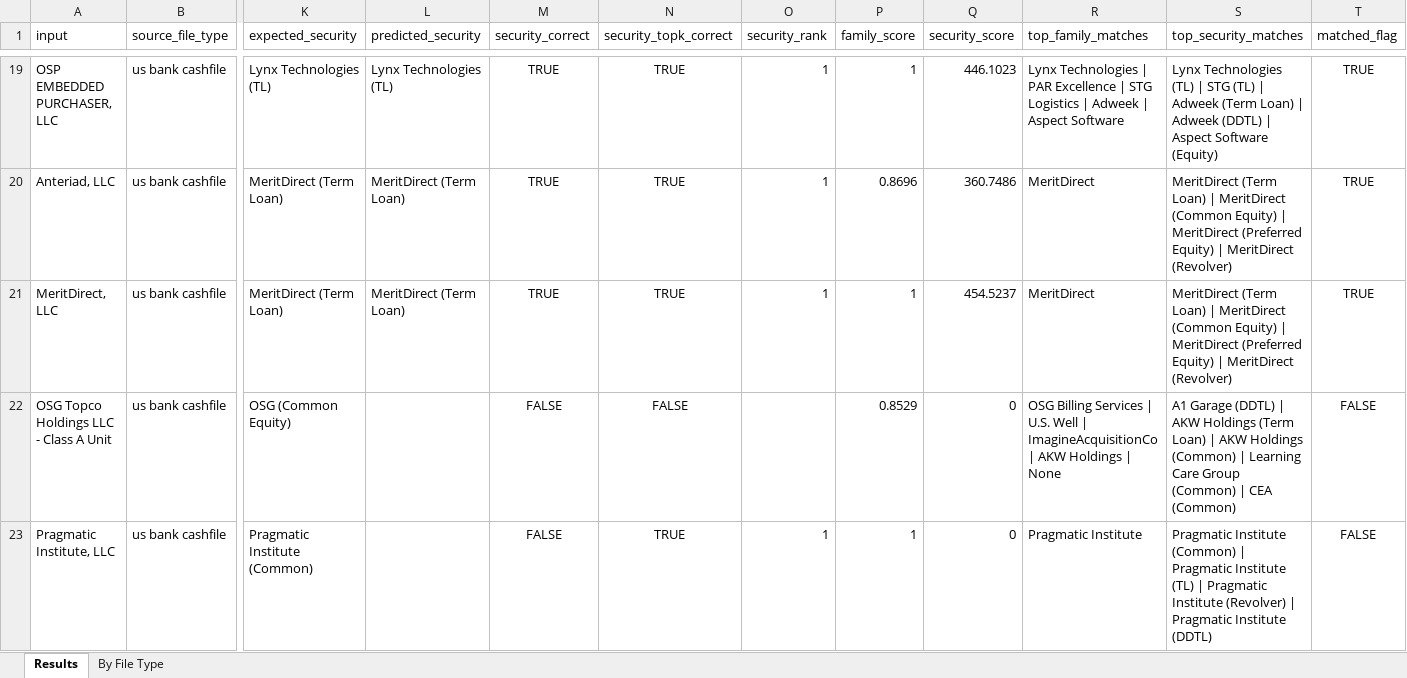
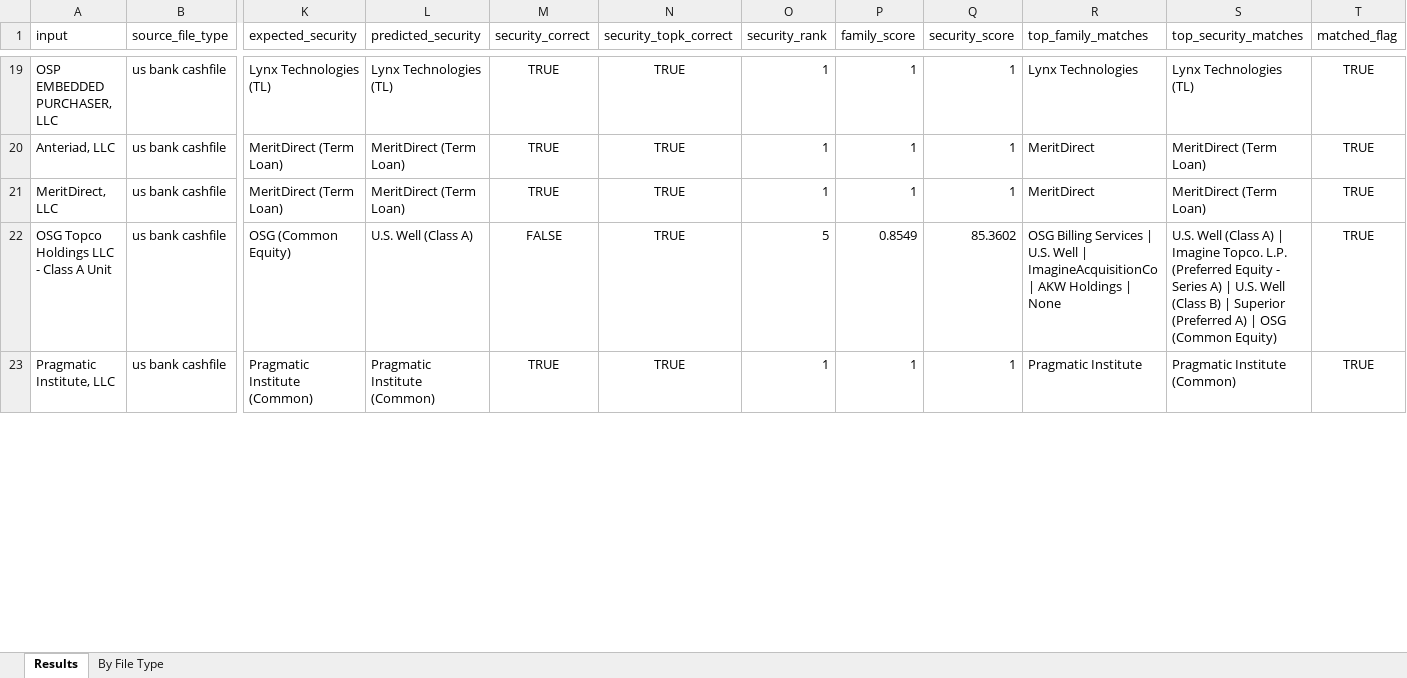
Before and after one commit to shrutic-github/FM-SecurityMapping, an Excel workbook: evaluation_results.xlsx, sheet Results, drawn as a sheet; only a part is shown, gaps mark what is left out; values as stored, in another font and other column widths than the file's, no borders; the diff covers the shown part only; the diff names each change by its address in the sheet, - before the commit and + after, or states it on an @@ line.

```diff
--- a/evaluation_results.xlsx (sheet Results)
+++ b/evaluation_results.xlsx (sheet Results)
-Q19 (security_score): 446.1023
+Q19 (security_score): 1
-R19 (top_family_matches): Lynx Technologies | PAR Excellence | STG Logistics | Adweek | Aspect Software
+R19 (top_family_matches): Lynx Technologies
-S19 (top_security_matches): …Technologies (TL) | STG (TL) | Adweek (Term Loan) | Adweek (DDTL) | Aspect Software (Equity)
+S19 (top_security_matches): …Technologies (TL)
-P20 (family_score): 0.8696
+P20 (family_score): 1
-Q20 (security_score): 360.7486
+Q20 (security_score): 1
-S20:S21 (top_security_matches): …(Term Loan) | MeritDirect (Common Equity) | MeritDirect (Preferred Equity) | MeritDirect (Revolver)
+S20:S21 (top_security_matches): …(Term Loan)
-Q21 (security_score): 454.5237
+Q21 (security_score): 1
-L22 (predicted_security): (empty)
+L22 (predicted_security): U.S. Well (Class A)
-N22 (security_topk_correct): FALSE
+N22 (security_topk_correct): TRUE
-O22 (security_rank): (empty)
+O22 (security_rank): 5
-P22 (family_score): 0.8529
+P22 (family_score): 0.8549
-Q22 (security_score): 0
+Q22 (security_score): 85.3602
-S22 (top_security_matches): A1 Garage (DDTL) | AKW Holdings (Term Loan) | AKW Holdings (Common) | Learning Care Group (Common) | CEA (Common)
+S22 (top_security_matches): U.S. Well (Class A) | Imagine Topco. L.P. (Preferred Equity - Series A) | U.S. Well (Class B) | Superior (Preferred A) | OSG (Common Equity)
-T22:T23 (matched_flag): FALSE
+T22:T23 (matched_flag): TRUE
-L23 (predicted_security): (empty)
+L23 (predicted_security): Pragmatic Institute (Common)
-M23 (security_correct): FALSE
+M23 (security_correct): TRUE
-Q23 (security_score): 0
+Q23 (security_score): 1
-S23 (top_security_matches): …Institute (Common) | Pragmatic Institute (TL) | Pragmatic Institute (Revolver) | Pragmatic Institute (DDTL)
+S23 (top_security_matches): …Institute (Common)
```
Also changed, not shown: 227 edited cells elsewhere in this sheet, sheet By File Type, Security_Mapping_TestCases.xlsx, 6 other files.
